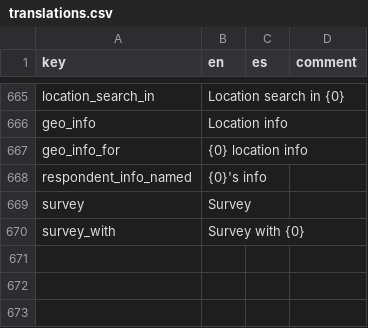
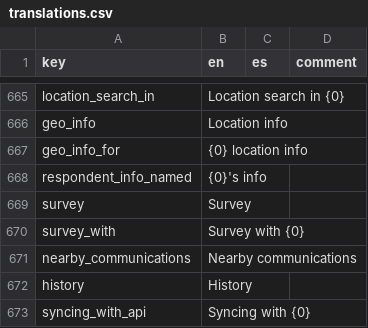
Before and after one commit to human-nature-lab/trellis-app, a CSV file: src/i18n/translations.csv, drawn as a sheet; only a part is shown, gaps mark what is left out; the diff names each change by its address in the sheet, - before the commit and + after, or states it on an @@ line.

```diff
--- a/src/i18n/translations.csv
+++ b/src/i18n/translations.csv
+row 671: nearby_communications | Nearby communications
+row 672: history | History
+row 673: syncing_with_api | Syncing with {0}
```
Also changed, not shown: 21 other files.
